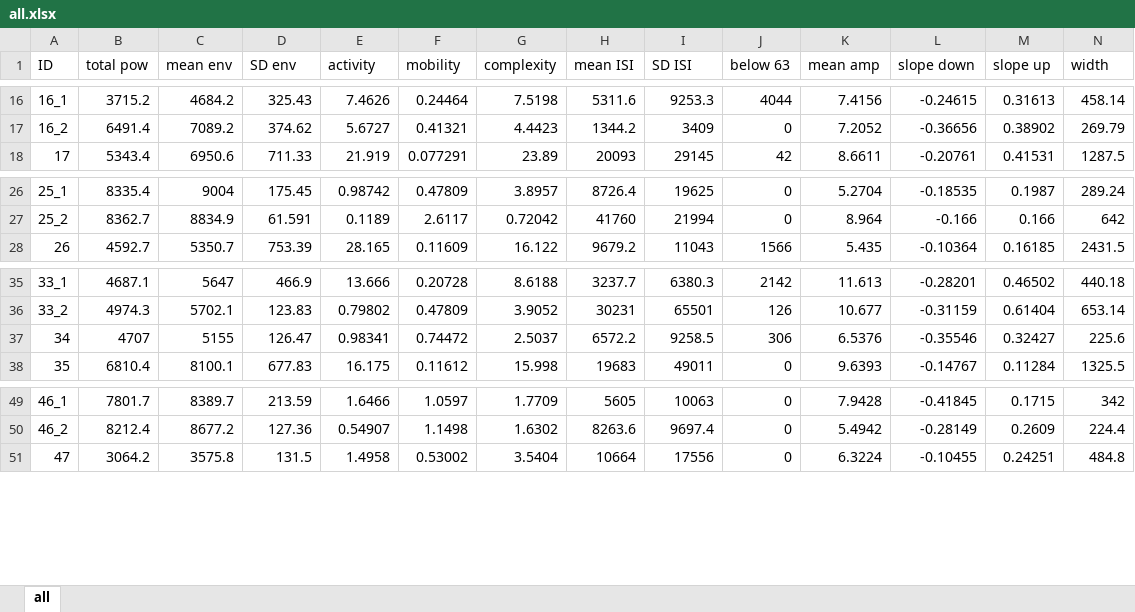
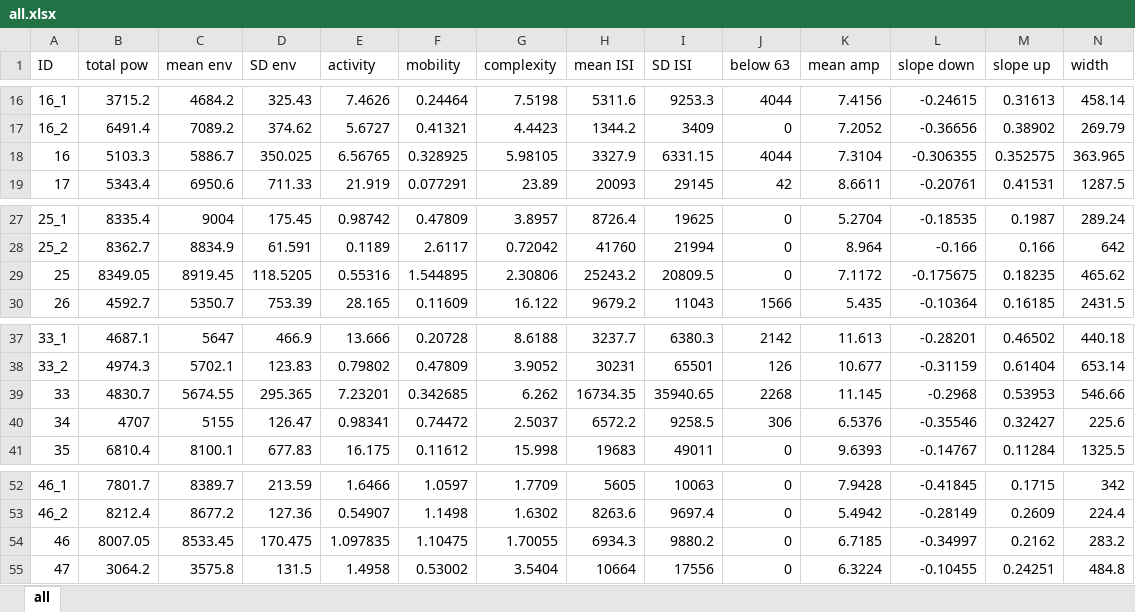
Before and after one commit to Minimnim/Monitor, an Excel workbook: all.xlsx, sheet all, drawn as a sheet; only a part is shown, gaps mark what is left out; values as stored, in another font and other column widths than the file's, no borders; rows hold the shown columns only; the diff names each change by its address in the sheet, - before the commit and + after, or states it on an @@ line.

```diff
--- a/all.xlsx (sheet all)
+++ b/all.xlsx (sheet all)
+row 18: 16 | 5103.3 | 5886.7 | 350.025 | 6.56765 | 0.328925 | 5.98105 | 3327.9 | 6331.15 | 4044 | 7.3104 | -0.306355 | 0.352575 | 363.965
+row 29: 25 | 8349.05 | 8919.45 | 118.5205 | 0.55316 | 1.544895 | 2.30806 | 25243.2 | 20809.5 | 0 | 7.1172 | -0.175675 | 0.18235 | 465.62
+row 39: 33 | 4830.7 | 5674.55 | 295.365 | 7.23201 | 0.342685 | 6.262 | 16734.35 | 35940.65 | 2268 | 11.145 | -0.2968 | 0.53953 | 546.66
+row 54: 46 | 8007.05 | 8533.45 | 170.475 | 1.097835 | 1.10475 | 1.70055 | 6934.3 | 9880.2 | 0 | 6.7185 | -0.34997 | 0.2162 | 283.2
```
Also changed, not shown: 1 other file.
